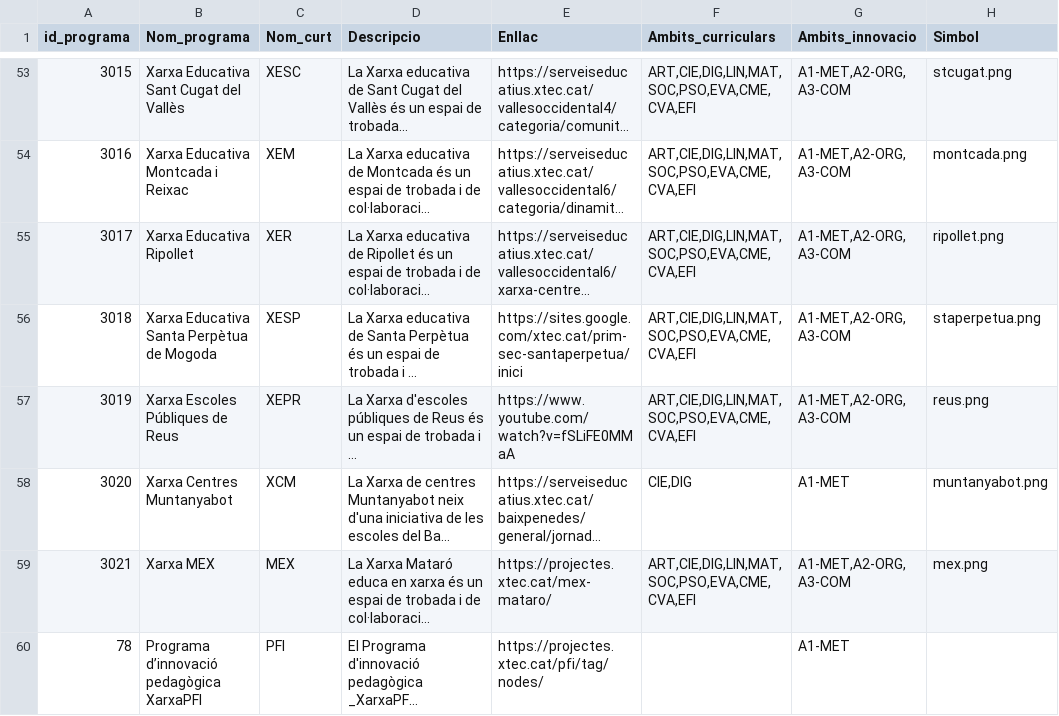
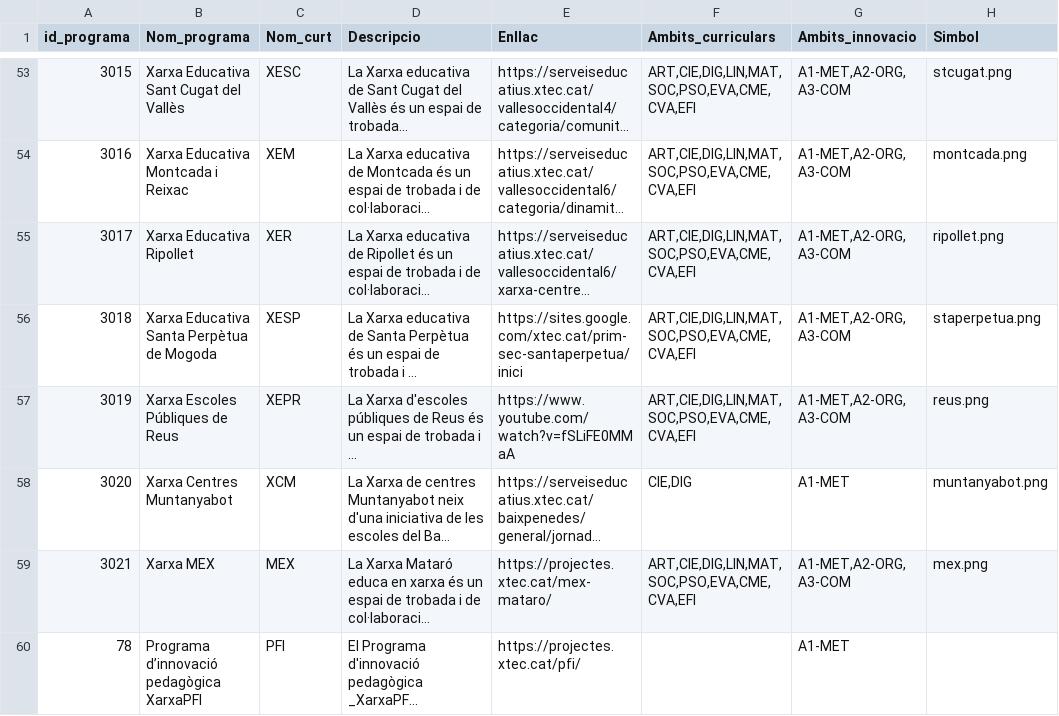
Before and after one commit to projectestac/mapa-innovacio-edu, a CSV file: utils/programes.csv, drawn as a sheet; only a part is shown, gaps mark what is left out; long unchanged cells end in …; the diff names each change by its address in the sheet, - before the commit and + after, or states it on an @@ line.

```diff
--- a/utils/programes.csv
+++ b/utils/programes.csv
-E60 (Enllac): https://projectes.xtec.cat/pfi/tag/nodes/
+E60 (Enllac): https://projectes.xtec.cat/pfi/
```
Also changed, not shown: utils/instancies.csv, 3 other files.
